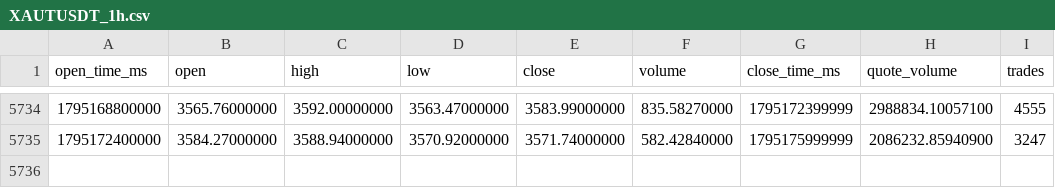
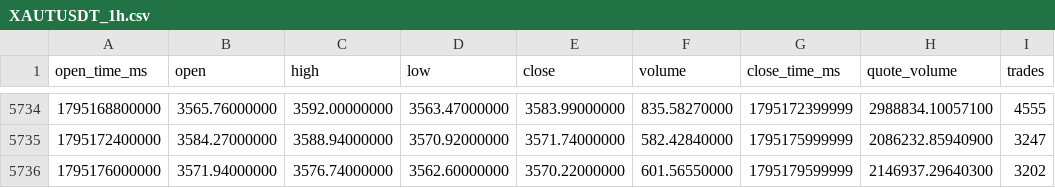
Before and after one commit to citizensarrest/data, a CSV file: binance_data/XAUTUSDT_1h.csv, drawn as a sheet; only a part is shown, gaps mark what is left out; the diff names each change by its address in the sheet, - before the commit and + after, or states it on an @@ line.

```diff
--- a/binance_data/XAUTUSDT_1h.csv
+++ b/binance_data/XAUTUSDT_1h.csv
+row 5736: 1795176000000 | 3571.94000000 | 3576.74000000 | 3562.60000000 | 3570.22000000 | 601.56550000 | 1795179599999 | 2146937.29640300 | 3202
```
Also changed, not shown: binance_data/HYPEUSDT_1h.csv, binance_data/MUBUSDT_1h.csv, 18 other files.
